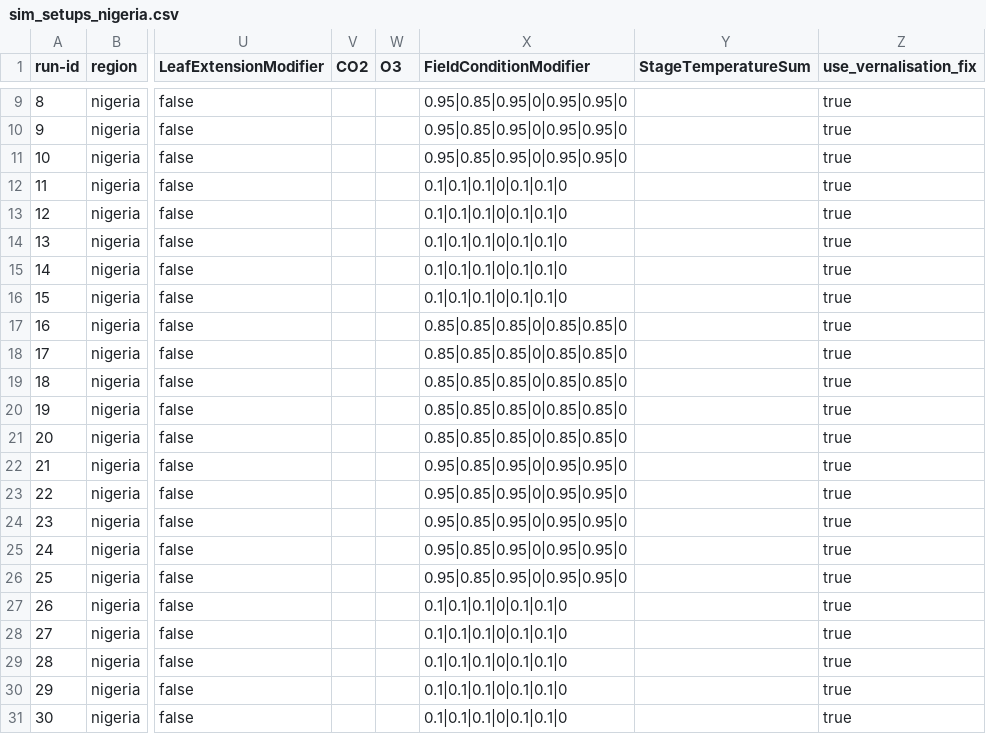
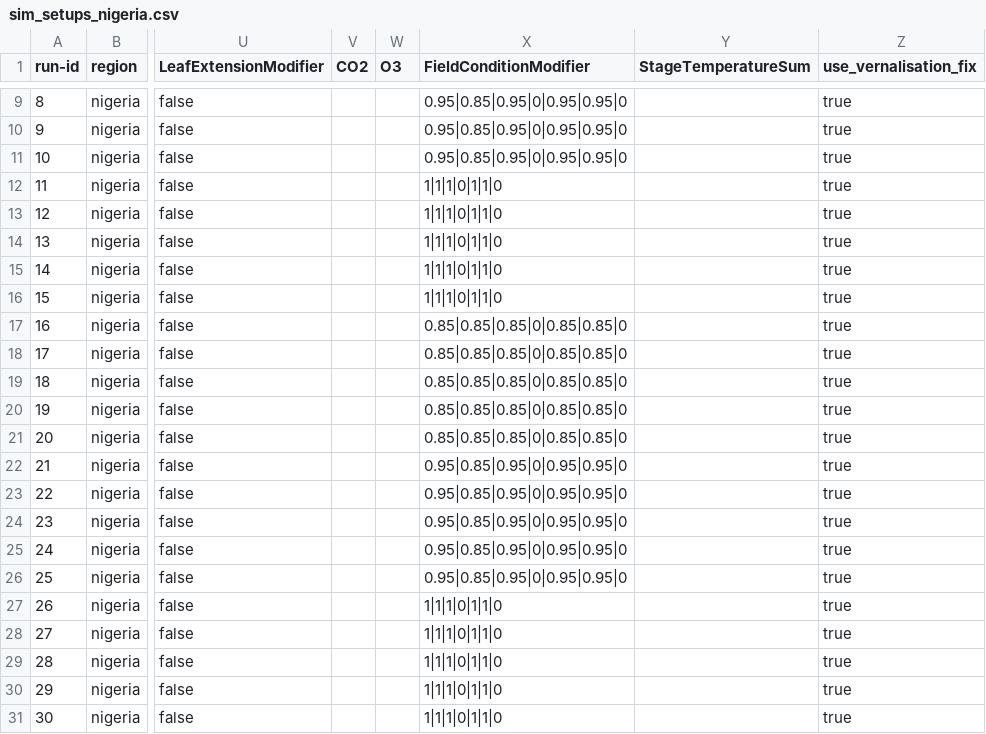
Before and after one commit to zalf-rpm/monica_africa, a CSV file: sim_setups_nigeria.csv, drawn as a sheet; only a part is shown, gaps mark what is left out; the diff names each change by its address in the sheet, - before the commit and + after, or states it on an @@ line.

Commit message:
correct modifier high nitrogen

```diff
--- a/sim_setups_nigeria.csv
+++ b/sim_setups_nigeria.csv
-X12:X16 (FieldConditionModifier): 0.1|0.1|0.1|0|0.1|0.1|0
+X12:X16 (FieldConditionModifier): 1|1|1|0|1|1|0
-X27:X31 (FieldConditionModifier): 0.1|0.1|0.1|0|0.1|0.1|0
+X27:X31 (FieldConditionModifier): 1|1|1|0|1|1|0
```
